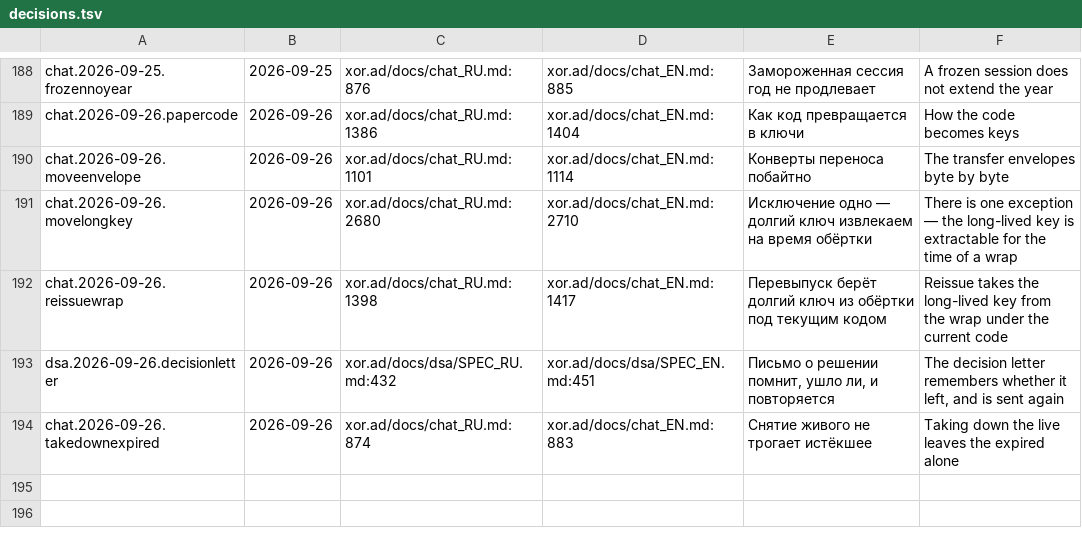
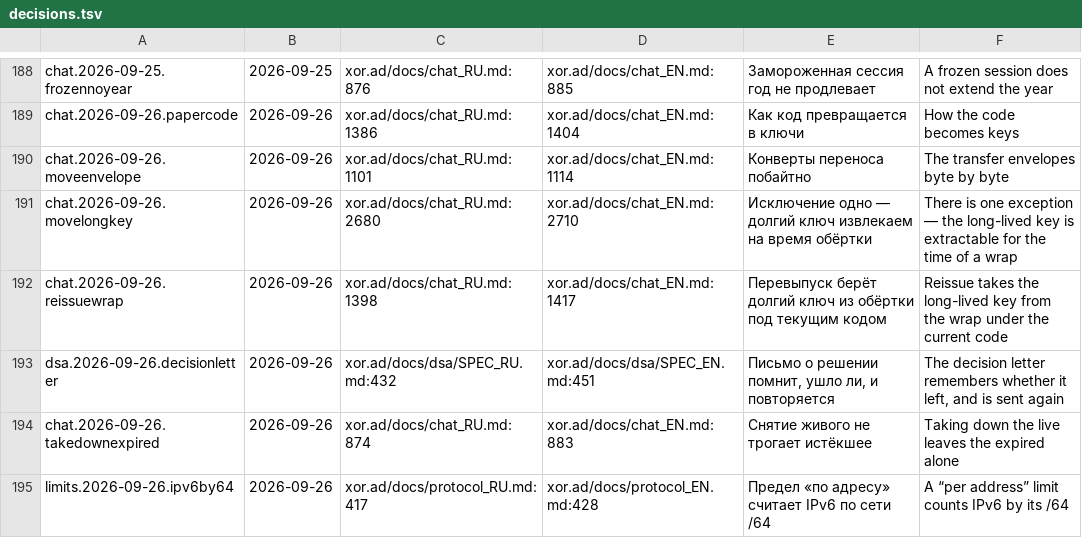
Before and after one commit to panov-id/xor.ad, a TSV file: docs/facts/decisions.tsv, drawn as a sheet; only a part is shown, gaps mark what is left out.

```diff
--- a/docs/facts/decisions.tsv
+++ b/docs/facts/decisions.tsv
@@ -194 +194,2 @@ dsa.2026-09-26.decisionletter	2026-09-26	xor.ad/docs/dsa/SPEC_RU.md:432	xor.ad/d
 chat.2026-09-26.takedownexpired	2026-09-26	xor.ad/docs/chat_RU.md:874	xor.ad/docs/chat_EN.md:883	Снятие живого не трогает истёкшее	Taking down the live leaves the expired alone
+limits.2026-09-26.ipv6by64	2026-09-26	xor.ad/docs/protocol_RU.md:417	xor.ad/docs/protocol_EN.md:428	Предел «по адресу» считает IPv6 по сети /64	A “per address” limit counts IPv6 by its /64
```
